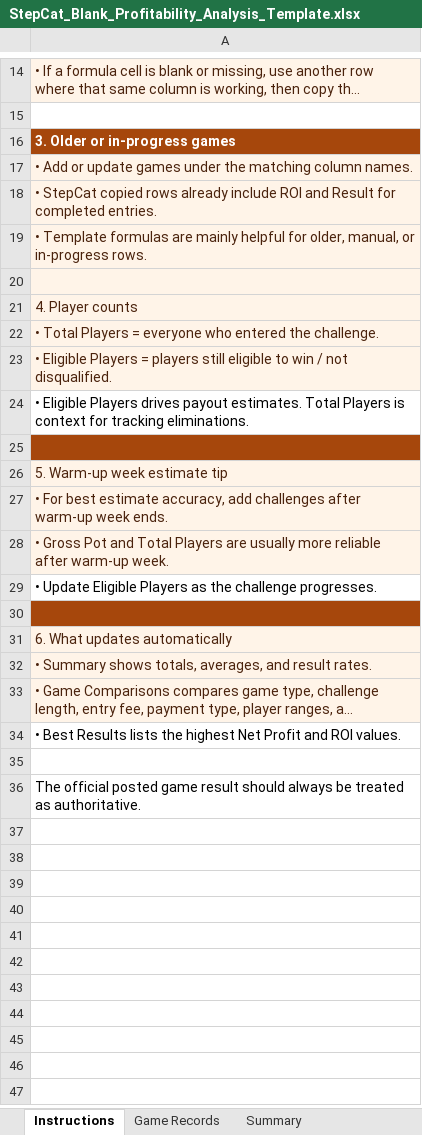
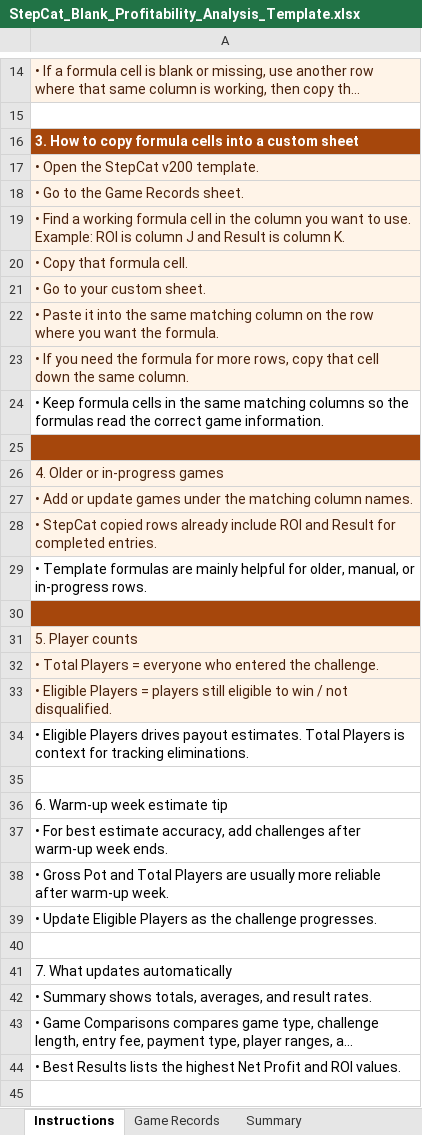
Before and after one commit to gatorball345-ux/StepBet-Profit-Calculator-, an Excel workbook: StepCat_Blank_Profitability_Analysis_Template.xlsx, sheet Instructions, drawn as a sheet; only a part is shown, gaps mark what is left out; the shorter side is filled out with more unchanged rows; long unchanged cells end in …; values as stored, in another font and other column widths than the file's, no borders; addresses are those after the commit; the diff names each change by its address in the sheet, - before the commit and + after, or states it on an @@ line.

```diff
--- a/StepCat_Blank_Profitability_Analysis_Template.xlsx (sheet Instructions)
+++ b/StepCat_Blank_Profitability_Analysis_Template.xlsx (sheet Instructions)
-A16: 3. Older or in-progress games
+A16: 3. How to copy formula cells into a custom sheet
+row 17: • Open the StepCat v200 template.
+row 18: • Go to the Game Records sheet.
+row 19: • Find a working formula cell in the column you want to use. Example: ROI is column J and Result is column K.
+row 20: • Copy that formula cell.
+row 21: • Go to your custom sheet.
+row 22: • Paste it into the same matching column on the row where you want the formula.
+row 23: • If you need the formula for more rows, copy that cell down the same column.
+row 24: • Keep formula cells in the same matching columns so the formulas read the correct game information.
+row 25: (empty)
+row 26: 4. Older or in-progress games
@@ A29 fill: #FFF4E8 → none, text colour: #4A220C → black @@
-A30 fill: #FFF4E8
+A30 fill: #A6470C
-A31: 4. Player counts
+A31: 5. Player counts
-A35 fill: #A6470C
+A35 fill: none
-A36: 5. Warm-up week estimate tip
+A36: 6. Warm-up week estimate tip
@@ A36:A38 fill: #FFF4E8 → none, text colour: #4A220C → black @@
-A40 fill: #A6470C
+A40 fill: none
-A41: 6. What updates automatically
+A41: 7. What updates automatically
@@ A41:A43 fill: #FFF4E8 → none, text colour: #4A220C → black @@
```
Also changed, not shown: sheet Game Records, charts or pictures, 2 other files.
